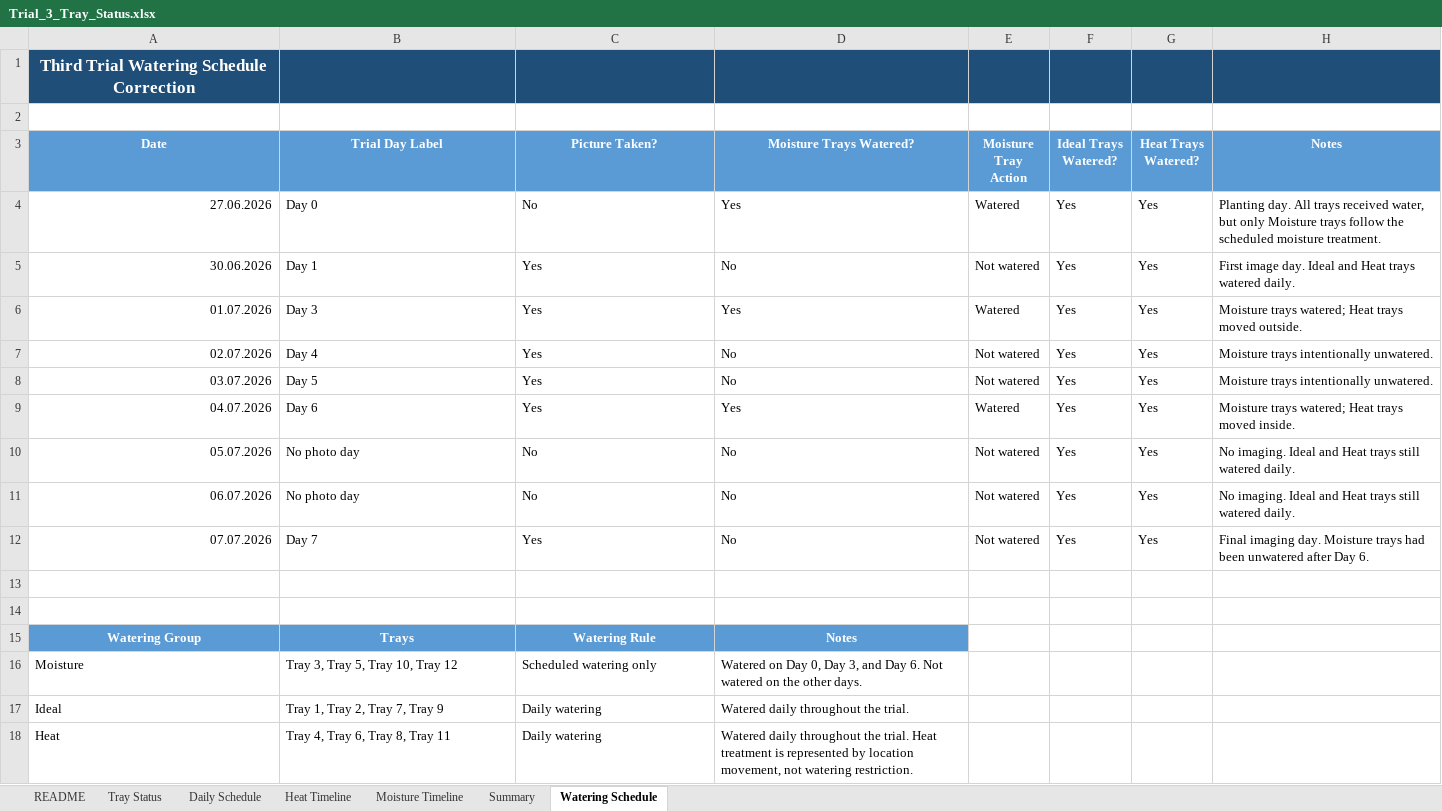
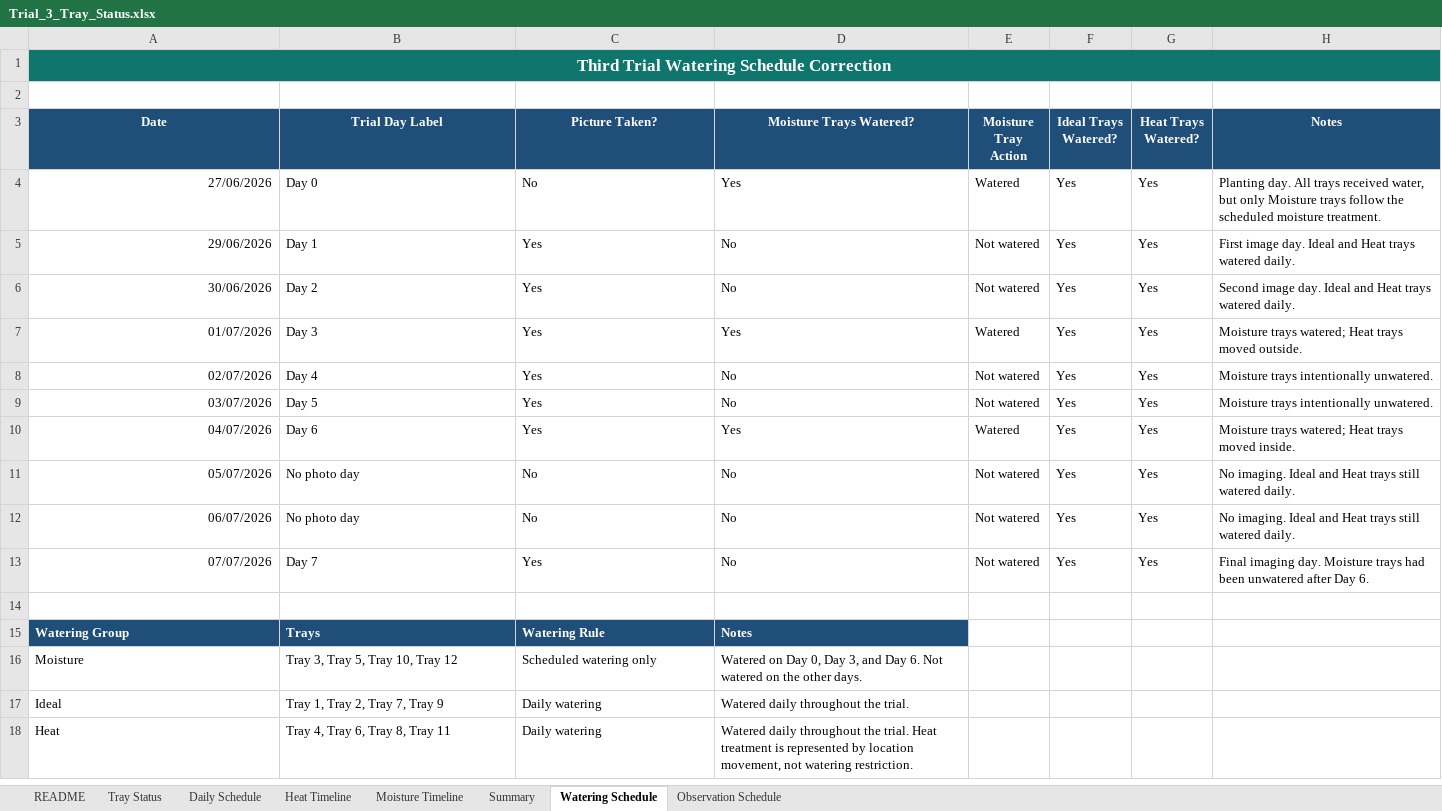
Before and after one commit to Shibbir-Turag/Internship, an Excel workbook: data/Third Trial/Trial_3_Tray_Status.xlsx, sheet Watering Schedule, drawn as a sheet; values as stored, in another font and other column widths than the file's, no borders; removed rows and columns are numbered as before the commit, all else as after; the diff names each change by its address in the sheet, - before the commit and + after, or states it on an @@ line.

```diff
--- a/data/Third Trial/Trial_3_Tray_Status.xlsx (sheet Watering Schedule)
+++ b/data/Third Trial/Trial_3_Tray_Status.xlsx (sheet Watering Schedule)
+sheet tab: Observation Schedule
-A1:H1 fill: #1F4E78
+A1:H1 fill: #0F766E
+A1:H1 merged
-A3:H3 fill: #5B9BD5
+A3:H3 fill: #1F4E78
-A4 (Date): 27.06.2026
+A4 (Date): 27/06/2026
-A5 (Date): 30.06.2026
+A5 (Date): 29/06/2026
+row 6: 30/06/2026 | Day 2 | Yes | No | Not watered | Yes | Yes | Second image day. Ideal and Heat trays watered daily.
-A7 (Date): 01.07.2026
+A7 (Date): 01/07/2026
-A8 (Date): 02.07.2026
+A8 (Date): 02/07/2026
-A9 (Date): 03.07.2026
+A9 (Date): 03/07/2026
-A10 (Date): 04.07.2026
+A10 (Date): 04/07/2026
-A11 (Date): 05.07.2026
+A11 (Date): 05/07/2026
-A12 (Date): 06.07.2026
+A12 (Date): 06/07/2026
-A13 (Date): 07.07.2026
+A13 (Date): 07/07/2026
-row 13: (empty)
@@ A15:D15 fill: #5B9BD5 → #1F4E78, alignment: center → left @@
```
Also changed, not shown: sheet Heat Timeline, sheet Moisture Timeline, sheet Daily Schedule, sheet README, sheet Summary, sheet Tray Status.
